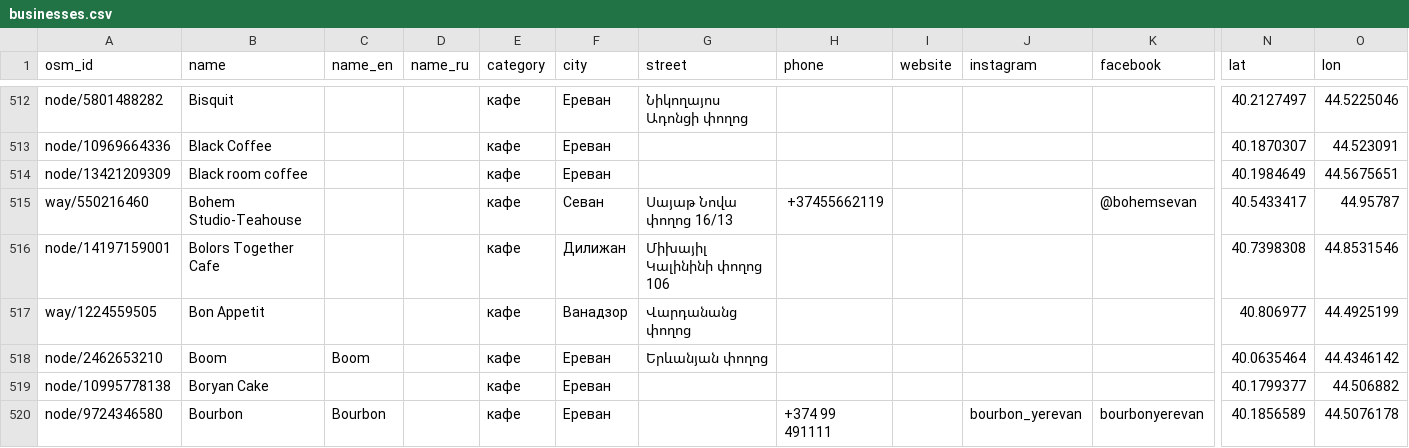
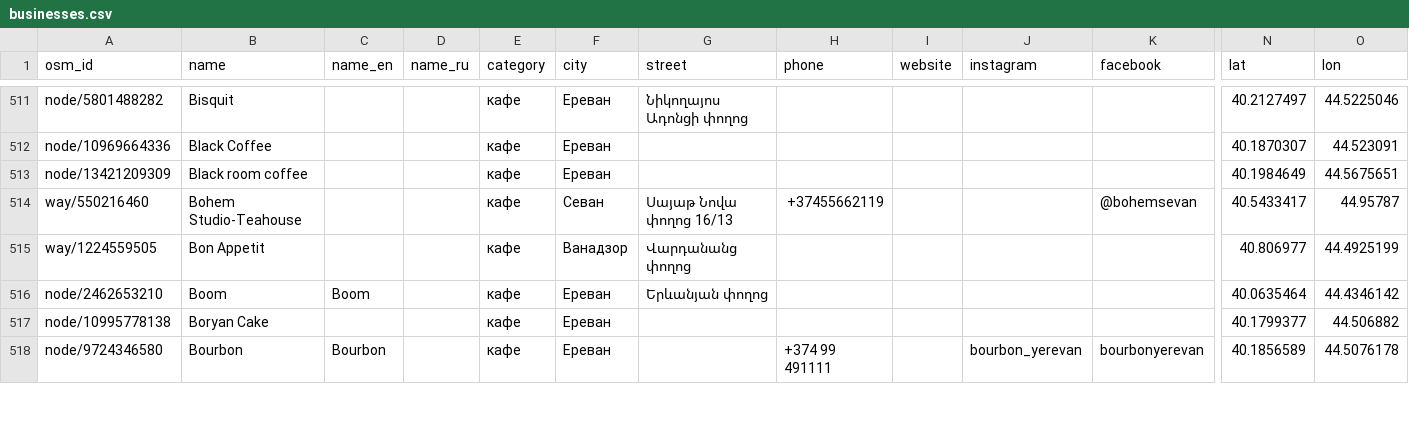
Before and after one commit to 790azat/prospecting, a CSV file: data/businesses.csv, drawn as a sheet; only a part is shown, gaps mark what is left out; removed rows and columns are numbered as before the commit, all else as after; rows hold the shown columns only; the diff covers the shown part only; the diff names each change by its address in the sheet, - before the commit and + after, or states it on an @@ line.

```diff
--- a/data/businesses.csv
+++ b/data/businesses.csv
-row 516: node/14197159001 | Bolors Together Cafe |  |  | кафе | Дилижан | Միխայիլ Կալինինի փողոց 106 |  |  |  |  | 40.7398308 | 44.8531546
```
Also changed, not shown: 6 added rows, 4 removed rows and 7 edited cells elsewhere in this file, data/leads.csv.
